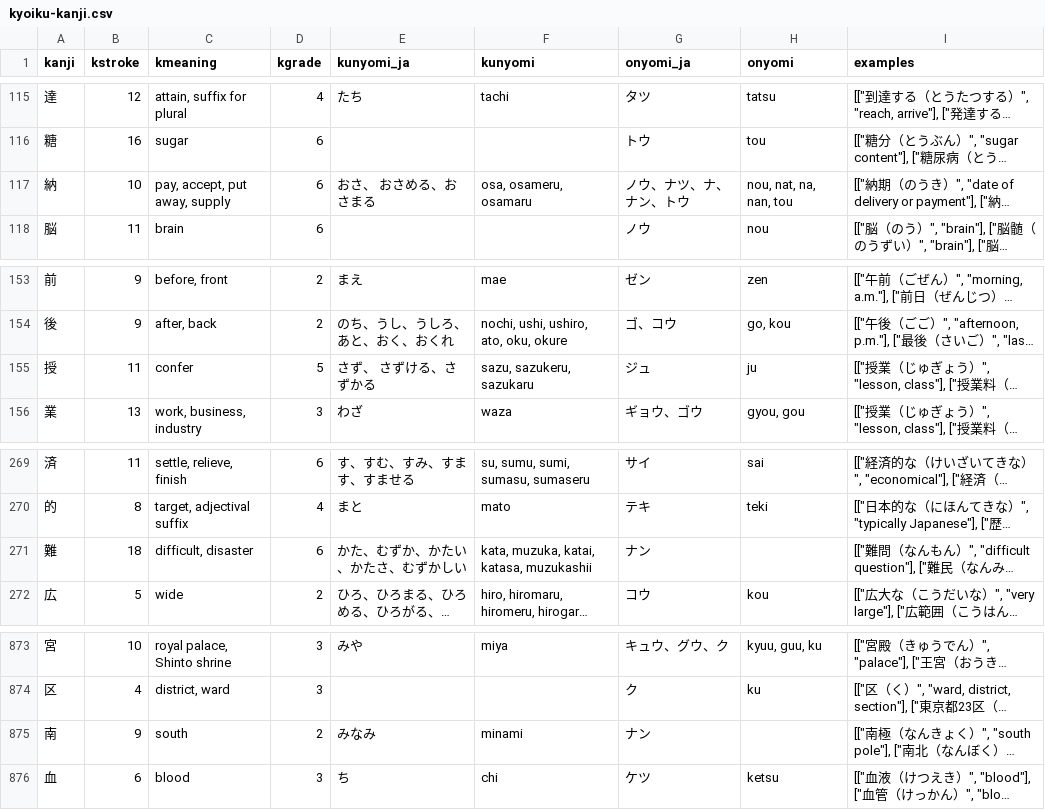
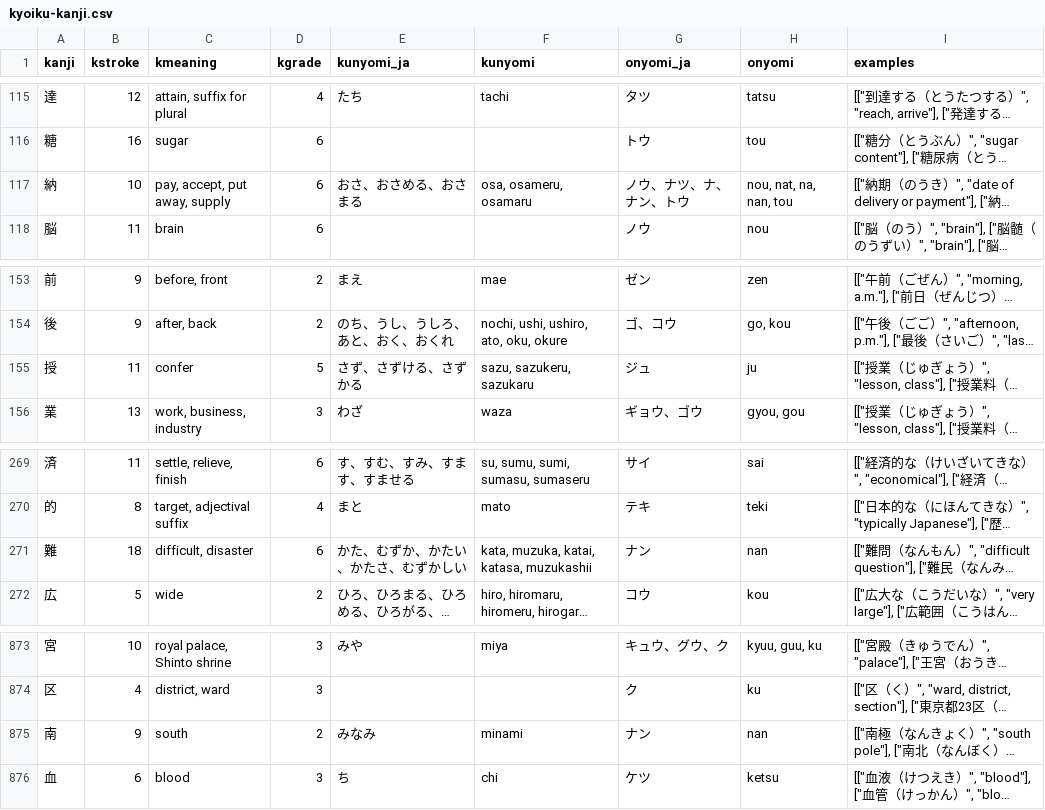
Before and after one commit to st-man-hori/kyoiku-kanji-api, a CSV file: data/kyoiku-kanji.csv, drawn as a sheet; only a part is shown, gaps mark what is left out; long unchanged cells end in …; the diff names each change by its address in the sheet, - before the commit and + after, or states it on an @@ line.

Commit message:
fix: CSVファイルの漢字データの表記を修正

```diff
--- a/data/kyoiku-kanji.csv
+++ b/data/kyoiku-kanji.csv
-E117 (kunyomi_ja): おさ、 おさめる、おさまる
+E117 (kunyomi_ja): おさ、おさめる、おさまる
-E155 (kunyomi_ja): さず、 さずける、さずかる
+E155 (kunyomi_ja): さず、さずける、さずかる
-H271 (onyomi): (empty)
+H271 (onyomi): nan
-H875 (onyomi): (empty)
+H875 (onyomi): nan
```
